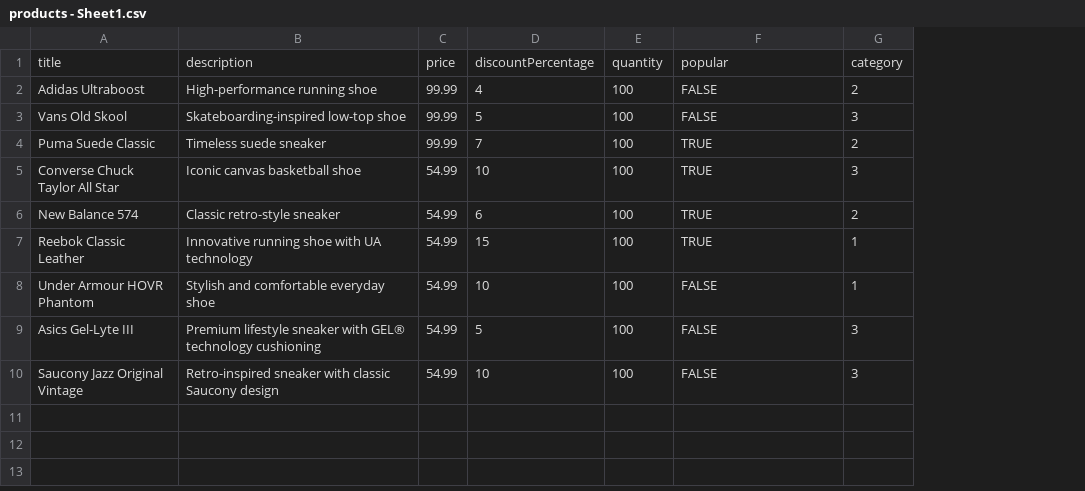
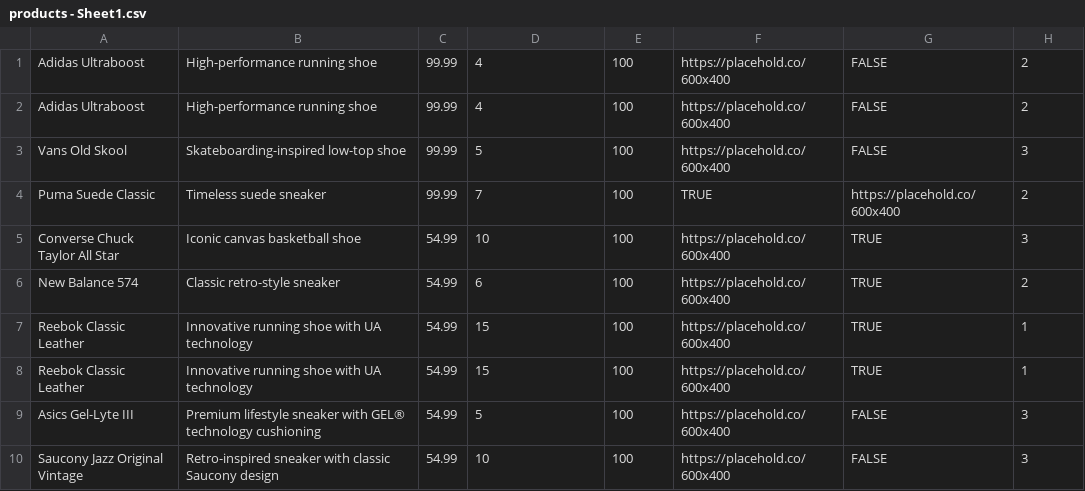
Before and after one commit to Trokut-Neet-Akademija-4-0/node-exercise-1-JosipMarasovic, a CSV file: products/products - Sheet1.csv, drawn as a sheet; removed rows and columns are numbered as before the commit, all else as after; the diff names each change by its address in the sheet, - before the commit and + after, or states it on an @@ line.

```diff
--- a/products/products - Sheet1.csv
+++ b/products/products - Sheet1.csv
+column F, rows 2-7: https://placehold.co/600x400 | https://placehold.co/600x400 | TRUE | https://placehold.co/600x400 | https://placehold.co/600x400 | https://placehold.co/600x400; rows 9-10: https://placehold.co/600x400 | https://placehold.co/600x400
-row 1: title | description | price | discountPercentage | quantity | popular | category
+row 1: Adidas Ultraboost | High-performance running shoe | 99.99 | 4 | 100 | https://placehold.co/600x400 | FALSE | 2
-G4: TRUE
+G4: https://placehold.co/600x400
-row 8: Under Armour HOVR Phantom | Stylish and comfortable everyday shoe | 54.99 | 10 | 100 | FALSE | 1
+row 8: Reebok Classic Leather | Innovative running shoe with UA technology | 54.99 | 15 | 100 | https://placehold.co/600x400 | TRUE | 1
```
Also changed, not shown: imports/Blog.csv, 9 other files.
